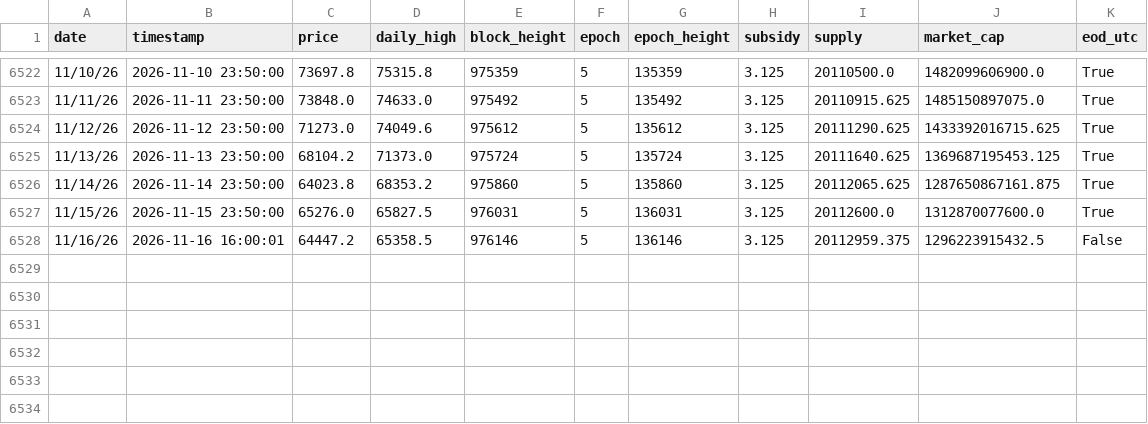
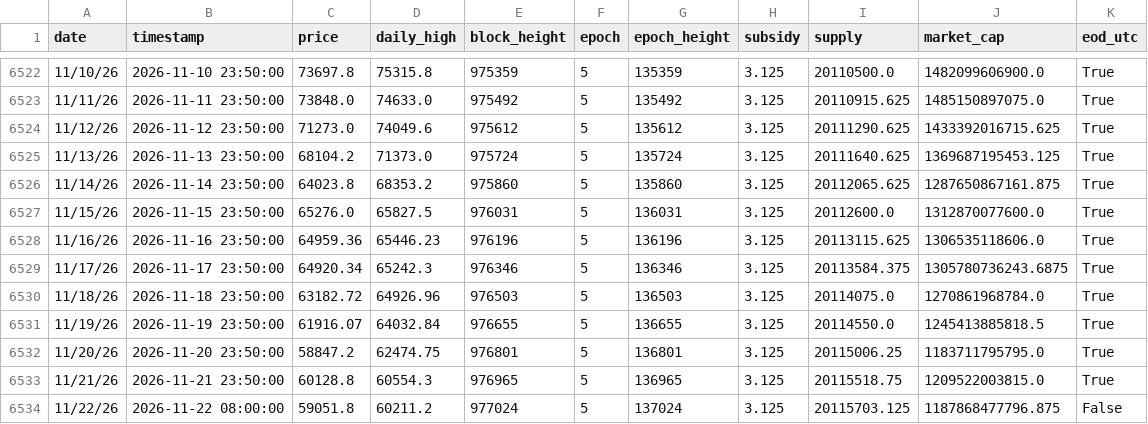
Before and after one commit to w-s-bitcoin/wickedsmartbitcoin, a CSV file: assets/daily_price.csv, drawn as a sheet; only a part is shown, gaps mark what is left out.

```diff
--- a/assets/daily_price.csv
+++ b/assets/daily_price.csv
@@ -6527,2 +6527,8 @@ date,timestamp,price,daily_high,block_height,epoch,epoch_height,subsidy,supply,m
 11/15/26,2026-11-15 23:50:00,65276.0,65827.5,976031,5,136031,3.125,20112600.0,1312870077600.0,True
-11/16/26,2026-11-16 16:00:01,64447.2,65358.5,976146,5,136146,3.125,20112959.375,1296223915432.5,False
+11/16/26,2026-11-16 23:50:00,64959.36,65446.23,976196,5,136196,3.125,20113115.625,1306535118606.0,True
+11/17/26,2026-11-17 23:50:00,64920.34,65242.3,976346,5,136346,3.125,20113584.375,1305780736243.6875,True
+11/18/26,2026-11-18 23:50:00,63182.72,64926.96,976503,5,136503,3.125,20114075.0,1270861968784.0,True
+11/19/26,2026-11-19 23:50:00,61916.07,64032.84,976655,5,136655,3.125,20114550.0,1245413885818.5,True
+11/20/26,2026-11-20 23:50:00,58847.2,62474.75,976801,5,136801,3.125,20115006.25,1183711795795.0,True
+11/21/26,2026-11-21 23:50:00,60128.8,60554.3,976965,5,136965,3.125,20115518.75,1209522003815.0,True
+11/22/26,2026-11-22 08:00:00,59051.8,60211.2,977024,5,137024,3.125,20115703.125,1187868477796.875,False
```
Also changed, not shown: webapps/dca_cost_basis/webapp_data/daily_dca.csv, webapps/dca_cost_basis/webapp_data/dca_series_combined.csv, 39 other files.
